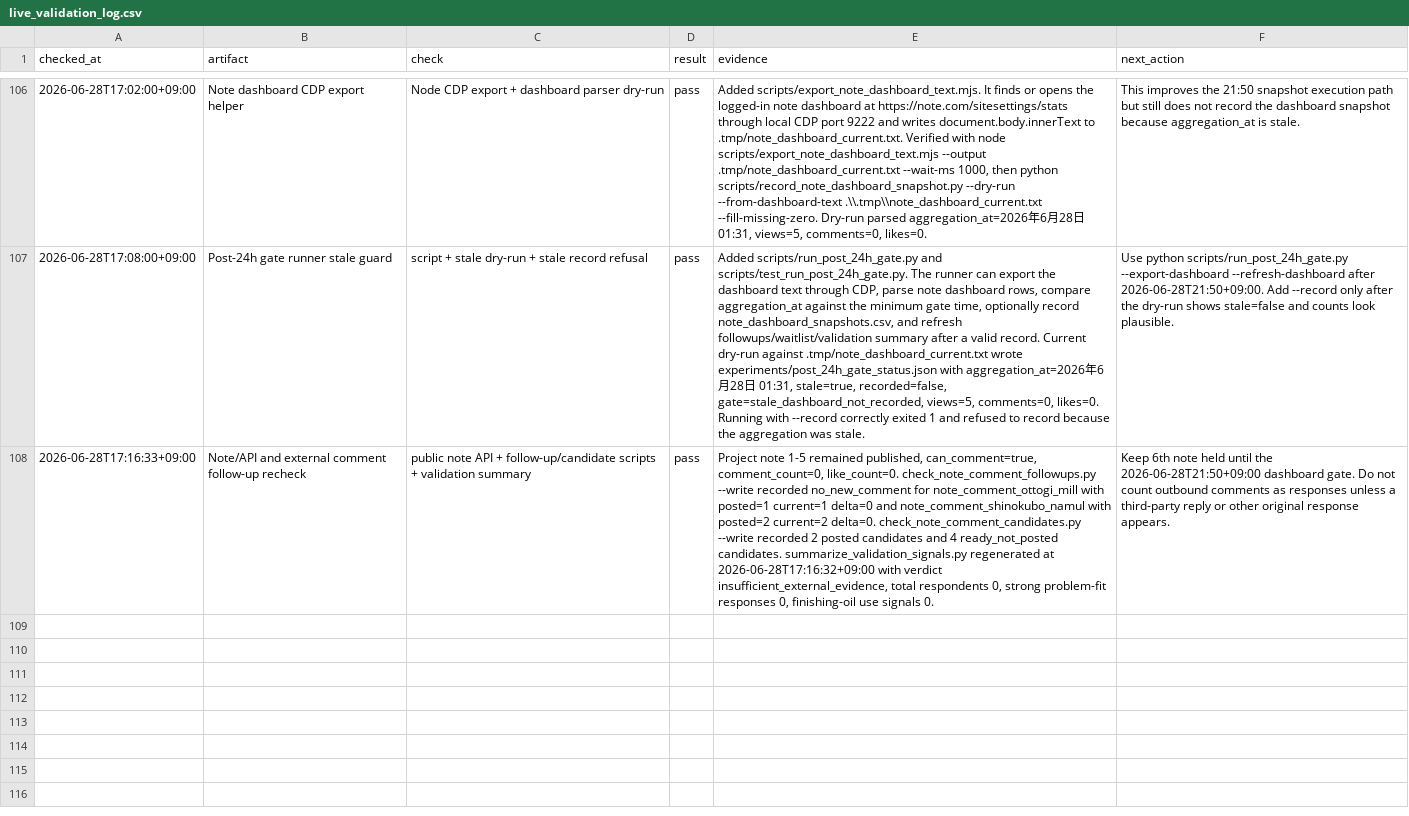
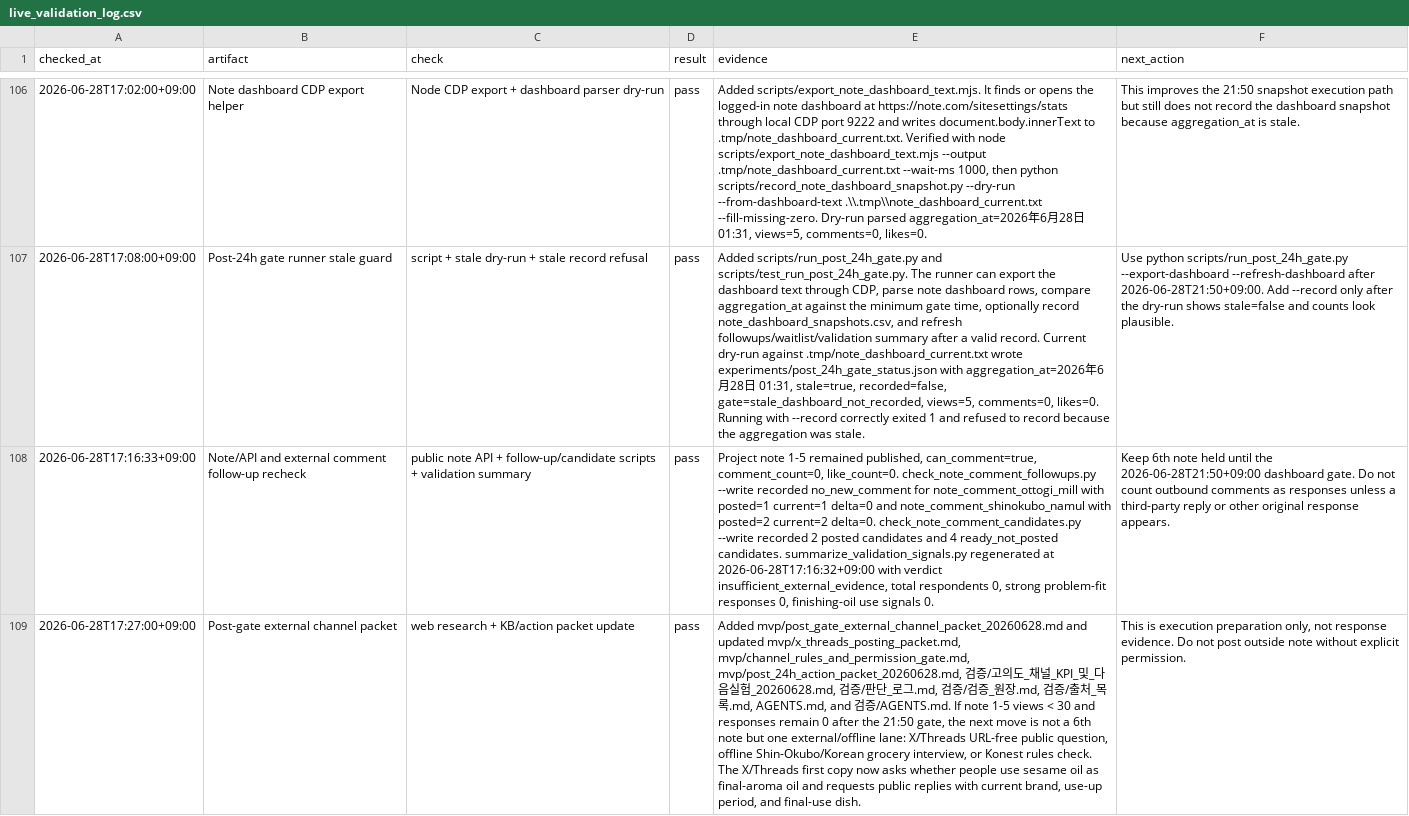
Before and after one commit to gurwnswh9910-maker/korean-sesame-oil-mvp, a CSV file: experiments/live_validation_log.csv, drawn as a sheet; only a part is shown, gaps mark what is left out; the diff names each change by its address in the sheet, - before the commit and + after, or states it on an @@ line.

Commit message:
Add post-gate external channel packet

```diff
--- a/experiments/live_validation_log.csv
+++ b/experiments/live_validation_log.csv
+row 109: 2026-06-28T17:27:00+09:00 | Post-gate external channel packet | web research + KB/action packet update | pass | Added mvp/post_gate_external_channel_packet_20260628.md and updated mvp/x_threads_posting_packet.md, mvp/channel_rules_and_permission_gate.md, mvp/post_24h_action_packet_20260628.md, 검증/고의도_채널_KPI_및_다음실험_20260628.md, 검증/판단_로그.md, 검증/검증_원장.md, 검증/출처_목록.md, AGENTS.md, and 검증/AGENTS.md. If note 1-5 views < 30 and responses remain 0 after the 21:50 gate, the next move is not a 6th note but one external/offline lane: X/Threads URL-free public question, offline Shin-Okubo/Korean grocery interview, or Konest rules check. The X/Threads first copy now asks whether people use sesame oil as final-aroma oil and requests public replies with current brand, use-up period, and final-use dish. | This is execution preparation only, not response evidence. Do not post outside note without explicit permission.
```
Also changed, not shown: experiments/channel_posting_log.csv, 12 other files.
